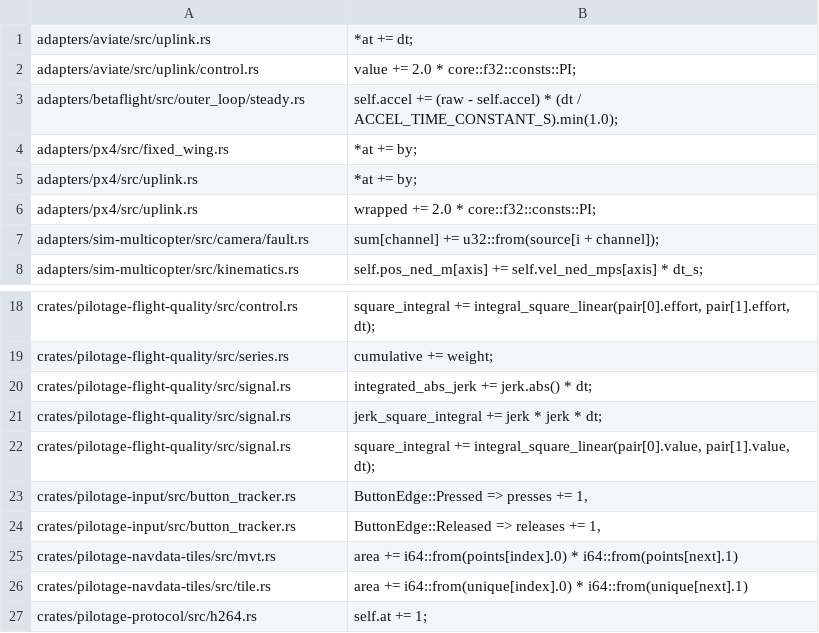
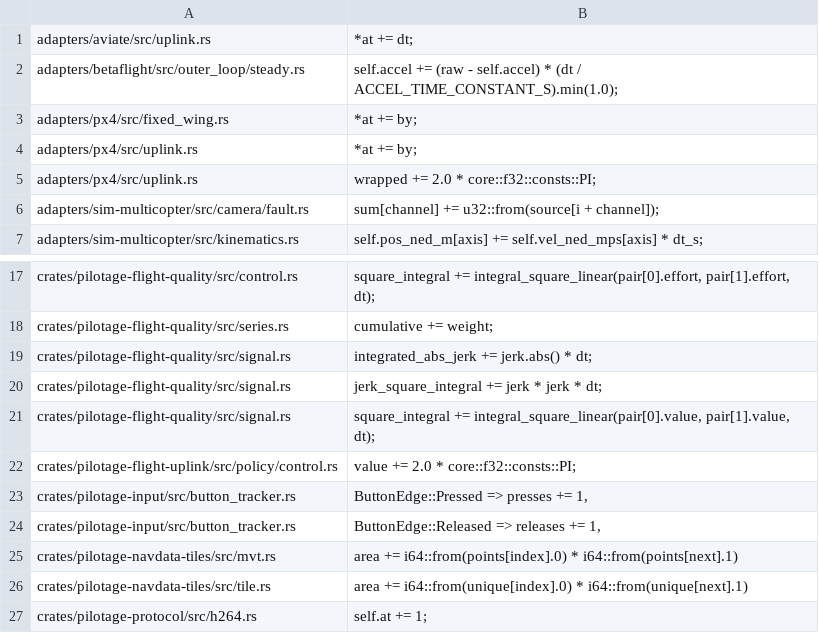
Before and after one commit to luofang34/Pilotage, a TSV file: scripts/monotonic-counter-compound-addition-allowlist.tsv, drawn as a sheet; only a part is shown, gaps mark what is left out.

```diff
--- a/scripts/monotonic-counter-compound-addition-allowlist.tsv
+++ b/scripts/monotonic-counter-compound-addition-allowlist.tsv
@@ -1,3 +1,2 @@
 adapters/aviate/src/uplink.rs	*at += dt;
-adapters/aviate/src/uplink/control.rs	value += 2.0 * core::f32::consts::PI;
 adapters/betaflight/src/outer_loop/steady.rs	self.accel += (raw - self.accel) * (dt / ACCEL_TIME_CONSTANT_S).min(1.0);
@@ -22,2 +21,3 @@ crates/pilotage-flight-quality/src/signal.rs	jerk_square_integral += jerk * jerk
 crates/pilotage-flight-quality/src/signal.rs	square_integral += integral_square_linear(pair[0].value, pair[1].value, dt);
+crates/pilotage-flight-uplink/src/policy/control.rs	value += 2.0 * core::f32::consts::PI;
 crates/pilotage-input/src/button_tracker.rs	ButtonEdge::Pressed => presses += 1,
```
Also changed, not shown: 14 other files.
